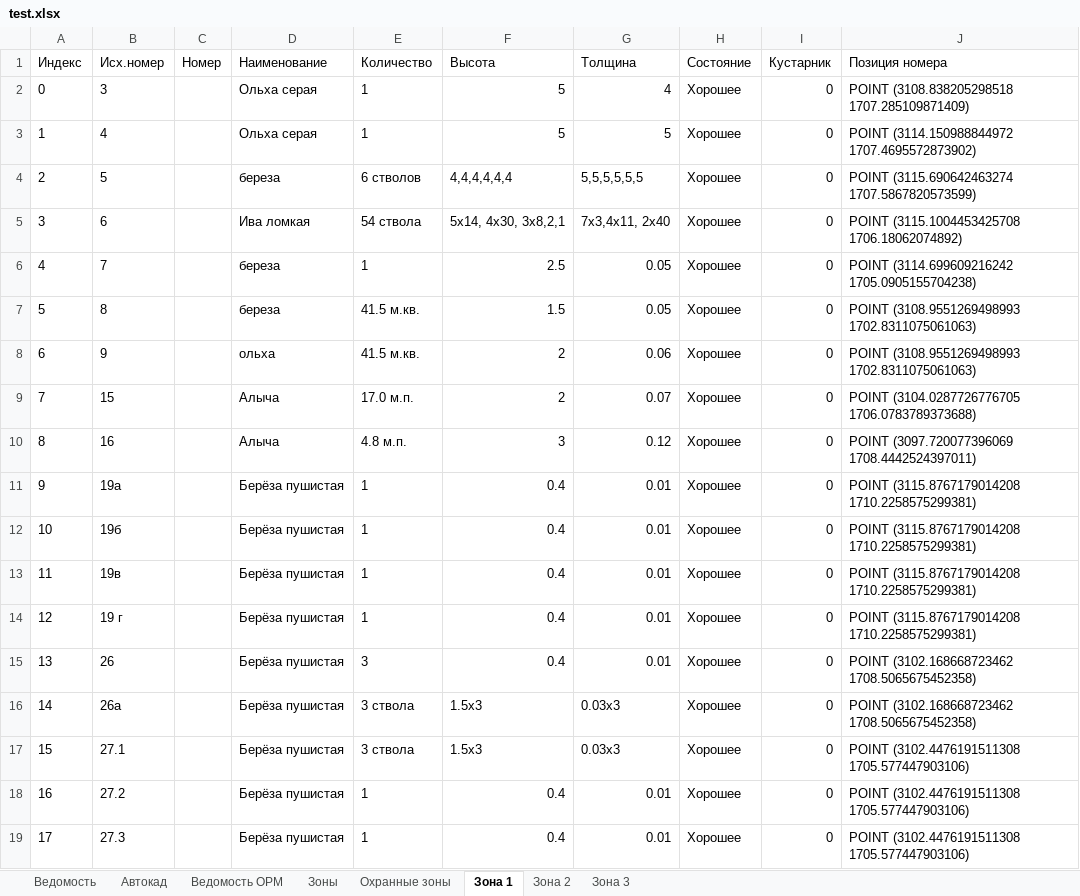
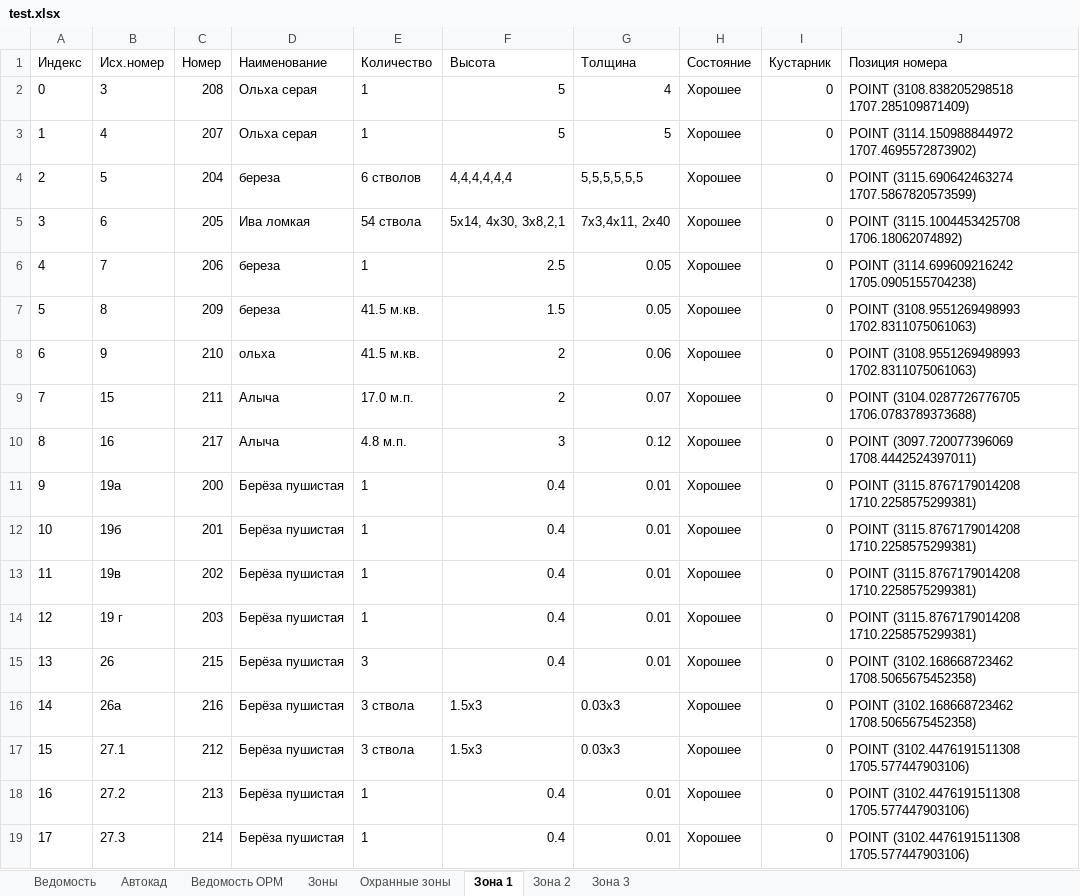
Before and after one commit to maxmyslivets/TaxationMaster, an Excel workbook: test_data/test.xlsx, sheet Зона 1, drawn as a sheet; only a part is shown; values as stored, in another font and other column widths than the file's, no borders; the diff names each change by its address in the sheet, - before the commit and + after, or states it on an @@ line.

Commit message:
Добавлена расстановка блоков и подписей номеров в dxf файл

```diff
--- a/test_data/test.xlsx (sheet Зона 1)
+++ b/test_data/test.xlsx (sheet Зона 1)
-C2 (Номер): (empty)
+C2 (Номер): 208
-C3 (Номер): (empty)
+C3 (Номер): 207
-C4 (Номер): (empty)
+C4 (Номер): 204
-C5 (Номер): (empty)
+C5 (Номер): 205
-C6 (Номер): (empty)
+C6 (Номер): 206
-C7 (Номер): (empty)
+C7 (Номер): 209
-C8 (Номер): (empty)
+C8 (Номер): 210
-C9 (Номер): (empty)
+C9 (Номер): 211
-C10 (Номер): (empty)
+C10 (Номер): 217
-C11 (Номер): (empty)
+C11 (Номер): 200
-C12 (Номер): (empty)
+C12 (Номер): 201
-C13 (Номер): (empty)
+C13 (Номер): 202
-C14 (Номер): (empty)
+C14 (Номер): 203
-C15 (Номер): (empty)
+C15 (Номер): 215
-C16 (Номер): (empty)
+C16 (Номер): 216
-C17 (Номер): (empty)
+C17 (Номер): 212
-C18 (Номер): (empty)
+C18 (Номер): 213
-C19 (Номер): (empty)
+C19 (Номер): 214
```
Also changed, not shown: sheet Зона 2, sheet Зона 3, 6 other files.
